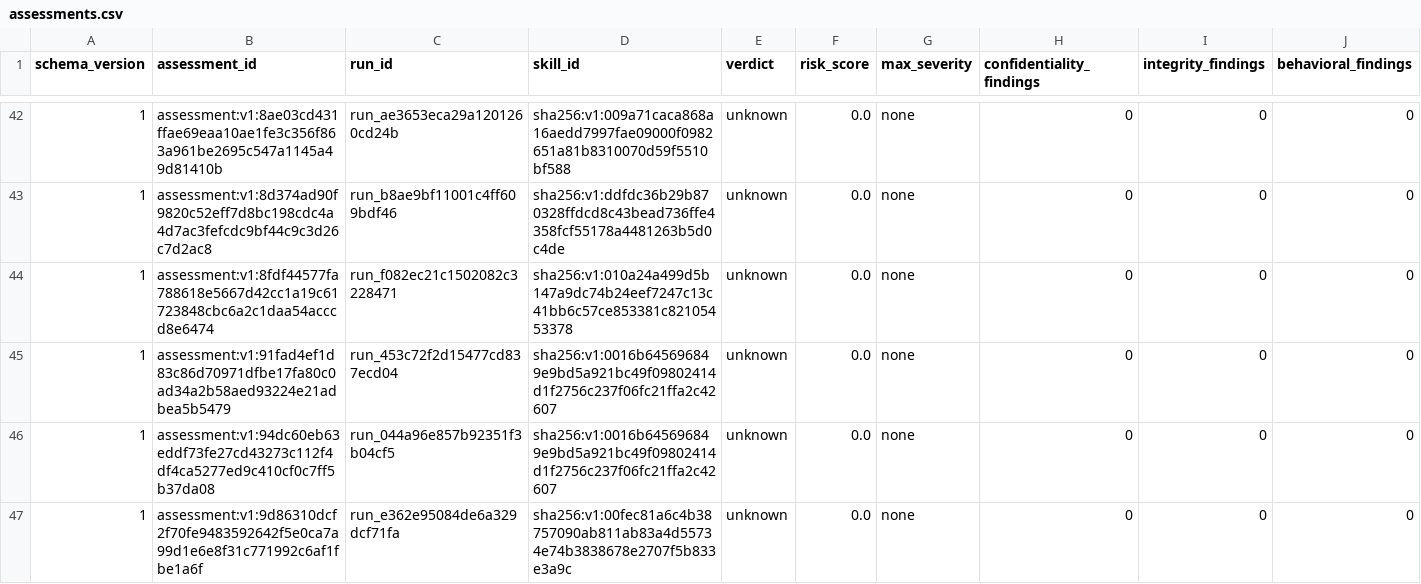
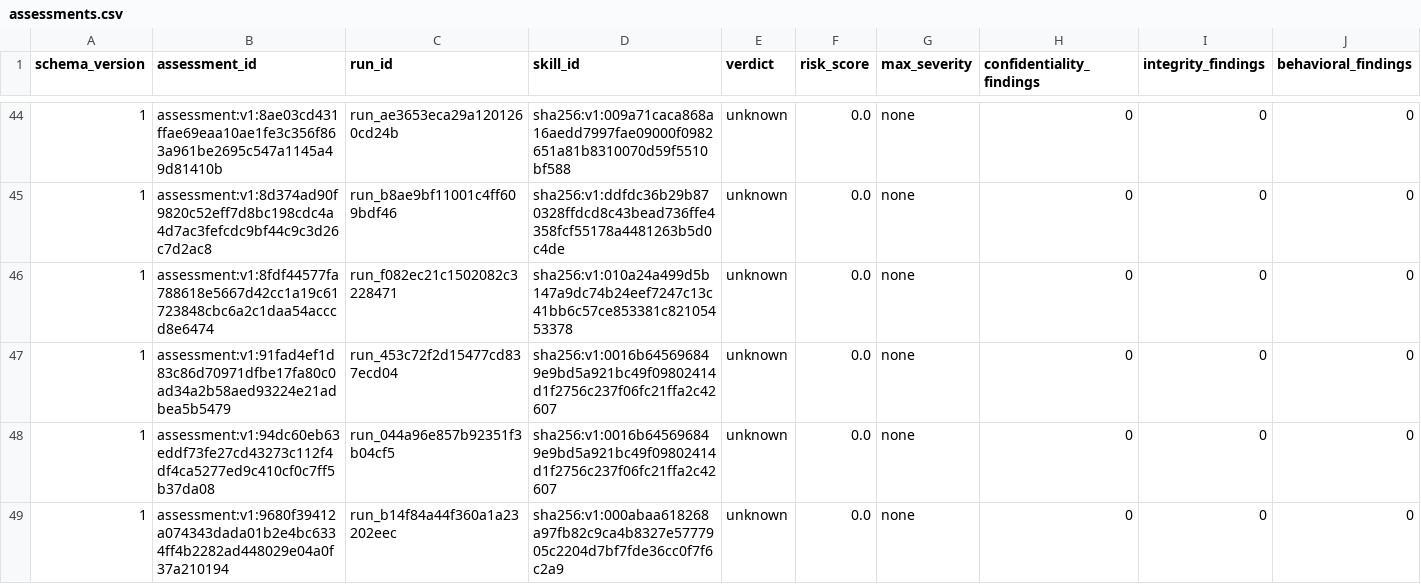
Before and after one commit to vyrus001/skillsissue.ai, a CSV file: data/assessments.csv, drawn as a sheet; only a part is shown, gaps mark what is left out; the shorter side is filled out with more unchanged rows; rows hold the shown columns only; the diff covers the shown part only; the diff names each change by its address in the sheet, - before the commit and + after, or states it on an @@ line.

```diff
--- a/data/assessments.csv
+++ b/data/assessments.csv
+row 49: 1 | assessment:v1:9680f39412a074343dada01b2e4bc6334ff4b2282ad448029e04a0f37a210194 | run_b14f84a44f360a1a23202eec | sha256:v1:000abaa618268a97fb82c9ca4b8327e5777905c2204d7bf7fde36cc0f7f6c2a9 | unknown | 0.0 | none | 0 | 0 | 0
```
Also changed, not shown: 3 added rows elsewhere in this file, data/platform_evidence.csv.
